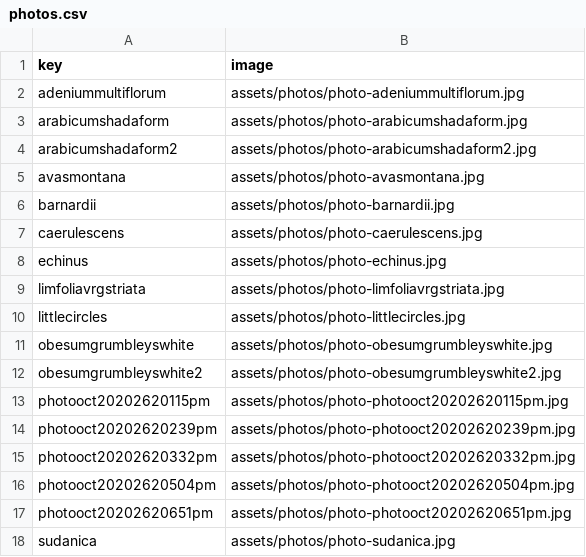
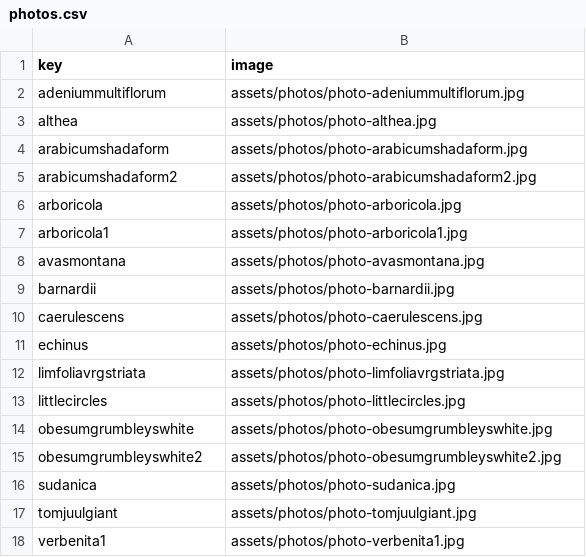
Before and after one commit to rumerlaw/sp-web, a CSV file: data/photos.csv, drawn as a sheet.

```diff
--- a/data/photos.csv
+++ b/data/photos.csv
@@ -2,4 +2,7 @@ key,image
 adeniummultiflorum,assets/photos/photo-adeniummultiflorum.jpg
+althea,assets/photos/photo-althea.jpg
 arabicumshadaform,assets/photos/photo-arabicumshadaform.jpg
 arabicumshadaform2,assets/photos/photo-arabicumshadaform2.jpg
+arboricola,assets/photos/photo-arboricola.jpg
+arboricola1,assets/photos/photo-arboricola1.jpg
 avasmontana,assets/photos/photo-avasmontana.jpg
@@ -12,7 +15,4 @@ obesumgrumbleyswhite,assets/photos/photo-obesumgrumbleyswhite.jpg
 obesumgrumbleyswhite2,assets/photos/photo-obesumgrumbleyswhite2.jpg
-photooct20202620115pm,assets/photos/photo-photooct20202620115pm.jpg
-photooct20202620239pm,assets/photos/photo-photooct20202620239pm.jpg
-photooct20202620332pm,assets/photos/photo-photooct20202620332pm.jpg
-photooct20202620504pm,assets/photos/photo-photooct20202620504pm.jpg
-photooct20202620651pm,assets/photos/photo-photooct20202620651pm.jpg
 sudanica,assets/photos/photo-sudanica.jpg
+tomjuulgiant,assets/photos/photo-tomjuulgiant.jpg
+verbenita1,assets/photos/photo-verbenita1.jpg
```
Also changed, not shown: data/inventory.csv, 16 other files.
